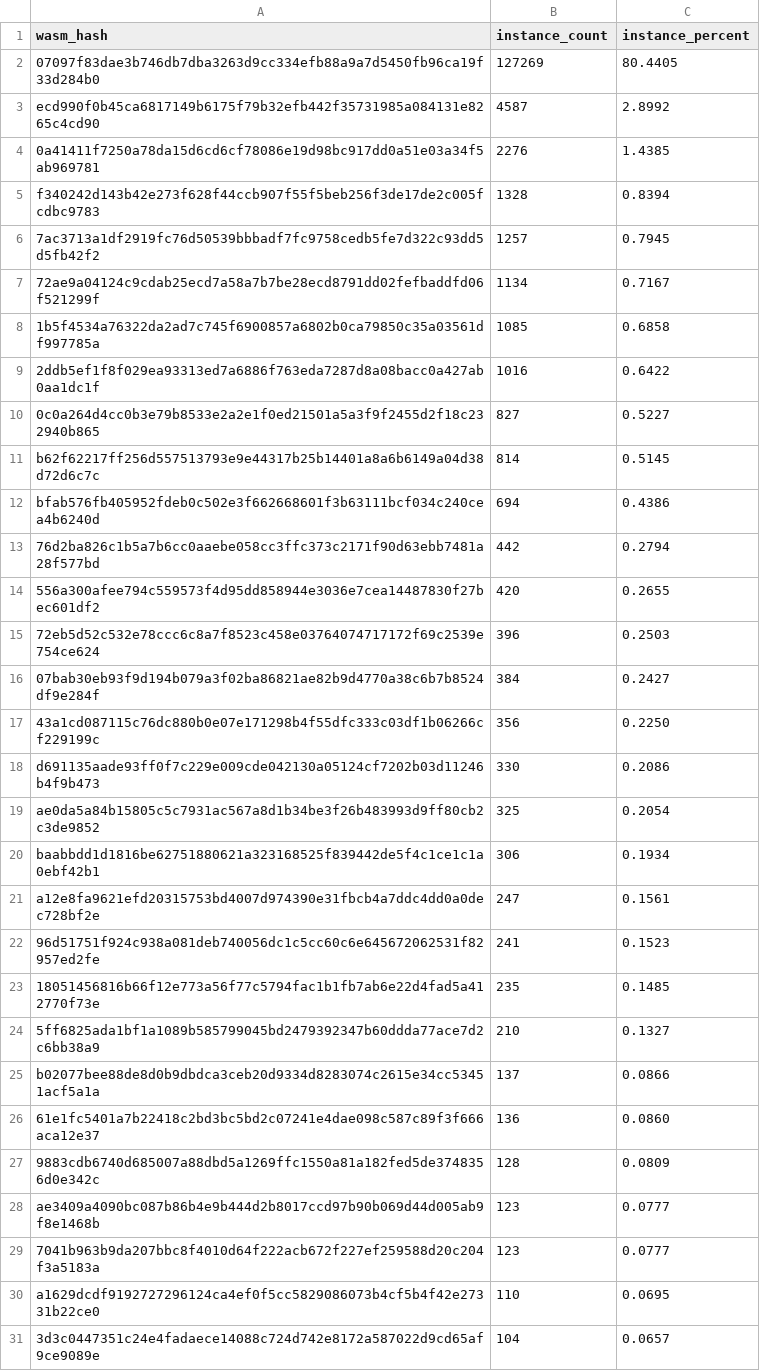
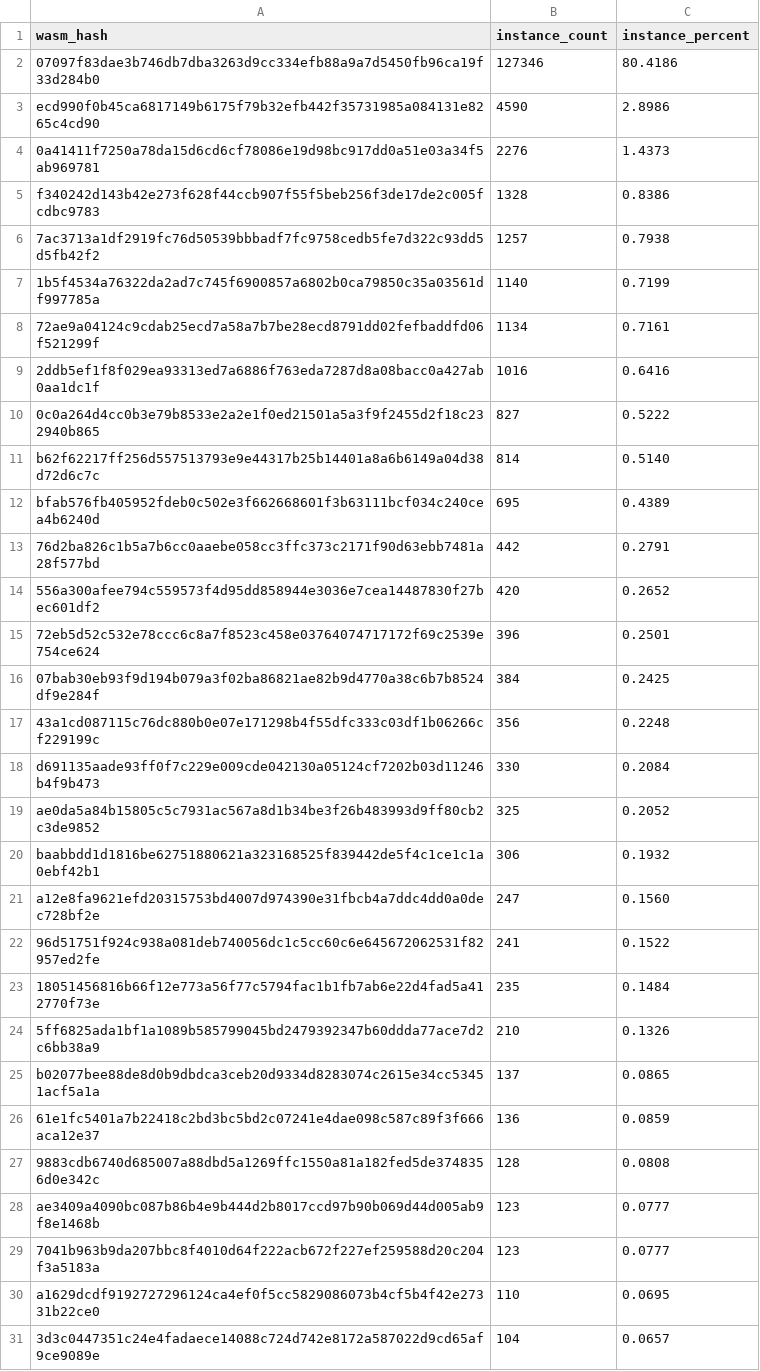
Before and after one commit to drebelsky/contract-wasms, a CSV file: analysis/count_instances_per_wasm.csv, drawn as a sheet; only a part is shown; the diff covers the shown part only.

```diff
--- a/analysis/count_instances_per_wasm.csv
+++ b/analysis/count_instances_per_wasm.csv
@@ -1,28 +1,28 @@
 wasm_hash,instance_count,instance_percent
-"07097f83dae3b746db7dba3263d9cc334efb88a9a7d5450fb96ca19f33d284b0",127269,80.4405
-"ecd990f0b45ca6817149b6175f79b32efb442f35731985a084131e8265c4cd90",4587,2.8992
-"0a41411f7250a78da15d6cd6cf78086e19d98bc917dd0a51e03a34f5ab969781",2276,1.4385
-"f340242d143b42e273f628f44ccb907f55f5beb256f3de17de2c005fcdbc9783",1328,0.8394
-"7ac3713a1df2919fc76d50539bbbadf7fc9758cedb5fe7d322c93dd5d5fb42f2",1257,0.7945
-"72ae9a04124c9cdab25ecd7a58a7b7be28ecd8791dd02fefbaddfd06f521299f",1134,0.7167
-"1b5f4534a76322da2ad7c745f6900857a6802b0ca79850c35a03561df997785a",1085,0.6858
-"2ddb5ef1f8f029ea93313ed7a6886f763eda7287d8a08bacc0a427ab0aa1dc1f",1016,0.6422
-"0c0a264d4cc0b3e79b8533e2a2e1f0ed21501a5a3f9f2455d2f18c232940b865",827,0.5227
-"b62f62217ff256d557513793e9e44317b25b14401a8a6b6149a04d38d72d6c7c",814,0.5145
-"bfab576fb405952fdeb0c502e3f662668601f3b63111bcf034c240cea4b6240d",694,0.4386
-"76d2ba826c1b5a7b6cc0aaebe058cc3ffc373c2171f90d63ebb7481a28f577bd",442,0.2794
-"556a300afee794c559573f4d95dd858944e3036e7cea14487830f27bec601df2",420,0.2655
-"72eb5d52c532e78ccc6c8a7f8523c458e03764074717172f69c2539e754ce624",396,0.2503
-"07bab30eb93f9d194b079a3f02ba86821ae82b9d4770a38c6b7b8524df9e284f",384,0.2427
-"43a1cd087115c76dc880b0e07e171298b4f55dfc333c03df1b06266cf229199c",356,0.2250
-"d691135aade93ff0f7c229e009cde042130a05124cf7202b03d11246b4f9b473",330,0.2086
-"ae0da5a84b15805c5c7931ac567a8d1b34be3f26b483993d9ff80cb2c3de9852",325,0.2054
-"baabbdd1d1816be62751880621a323168525f839442de5f4c1ce1c1a0ebf42b1",306,0.1934
-"a12e8fa9621efd20315753bd4007d974390e31fbcb4a7ddc4dd0a0dec728bf2e",247,0.1561
-"96d51751f924c938a081deb740056dc1c5cc60c6e645672062531f82957ed2fe",241,0.1523
-"18051456816b66f12e773a56f77c5794fac1b1fb7ab6e22d4fad5a412770f73e",235,0.1485
-"5ff6825ada1bf1a1089b585799045bd2479392347b60ddda77ace7d2c6bb38a9",210,0.1327
-"b02077bee88de8d0b9dbdca3ceb20d9334d8283074c2615e34cc53451acf5a1a",137,0.0866
-"61e1fc5401a7b22418c2bd3bc5bd2c07241e4dae098c587c89f3f666aca12e37",136,0.0860
-"9883cdb6740d685007a88dbd5a1269ffc1550a81a182fed5de3748356d0e342c",128,0.0809
+"07097f83dae3b746db7dba3263d9cc334efb88a9a7d5450fb96ca19f33d284b0",127346,80.4186
+"ecd990f0b45ca6817149b6175f79b32efb442f35731985a084131e8265c4cd90",4590,2.8986
+"0a41411f7250a78da15d6cd6cf78086e19d98bc917dd0a51e03a34f5ab969781",2276,1.4373
+"f340242d143b42e273f628f44ccb907f55f5beb256f3de17de2c005fcdbc9783",1328,0.8386
+"7ac3713a1df2919fc76d50539bbbadf7fc9758cedb5fe7d322c93dd5d5fb42f2",1257,0.7938
+"1b5f4534a76322da2ad7c745f6900857a6802b0ca79850c35a03561df997785a",1140,0.7199
+"72ae9a04124c9cdab25ecd7a58a7b7be28ecd8791dd02fefbaddfd06f521299f",1134,0.7161
+"2ddb5ef1f8f029ea93313ed7a6886f763eda7287d8a08bacc0a427ab0aa1dc1f",1016,0.6416
+"0c0a264d4cc0b3e79b8533e2a2e1f0ed21501a5a3f9f2455d2f18c232940b865",827,0.5222
+"b62f62217ff256d557513793e9e44317b25b14401a8a6b6149a04d38d72d6c7c",814,0.5140
+"bfab576fb405952fdeb0c502e3f662668601f3b63111bcf034c240cea4b6240d",695,0.4389
+"76d2ba826c1b5a7b6cc0aaebe058cc3ffc373c2171f90d63ebb7481a28f577bd",442,0.2791
+"556a300afee794c559573f4d95dd858944e3036e7cea14487830f27bec601df2",420,0.2652
+"72eb5d52c532e78ccc6c8a7f8523c458e03764074717172f69c2539e754ce624",396,0.2501
+"07bab30eb93f9d194b079a3f02ba86821ae82b9d4770a38c6b7b8524df9e284f",384,0.2425
+"43a1cd087115c76dc880b0e07e171298b4f55dfc333c03df1b06266cf229199c",356,0.2248
+"d691135aade93ff0f7c229e009cde042130a05124cf7202b03d11246b4f9b473",330,0.2084
+"ae0da5a84b15805c5c7931ac567a8d1b34be3f26b483993d9ff80cb2c3de9852",325,0.2052
+"baabbdd1d1816be62751880621a323168525f839442de5f4c1ce1c1a0ebf42b1",306,0.1932
+"a12e8fa9621efd20315753bd4007d974390e31fbcb4a7ddc4dd0a0dec728bf2e",247,0.1560
+"96d51751f924c938a081deb740056dc1c5cc60c6e645672062531f82957ed2fe",241,0.1522
+"18051456816b66f12e773a56f77c5794fac1b1fb7ab6e22d4fad5a412770f73e",235,0.1484
+"5ff6825ada1bf1a1089b585799045bd2479392347b60ddda77ace7d2c6bb38a9",210,0.1326
+"b02077bee88de8d0b9dbdca3ceb20d9334d8283074c2615e34cc53451acf5a1a",137,0.0865
+"61e1fc5401a7b22418c2bd3bc5bd2c07241e4dae098c587c89f3f666aca12e37",136,0.0859
+"9883cdb6740d685007a88dbd5a1269ffc1550a81a182fed5de3748356d0e342c",128,0.0808
 "ae3409a4090bc087b86b4e9b444d2b8017ccd97b90b069d44d005ab9f8e1468b",123,0.0777
```
Also changed, not shown: 2 added rows, 1 removed row and 31 edited cells elsewhere in this file, analysis/dupe-code.csv, analysis/dupe-specs.csv, 23 other files.
